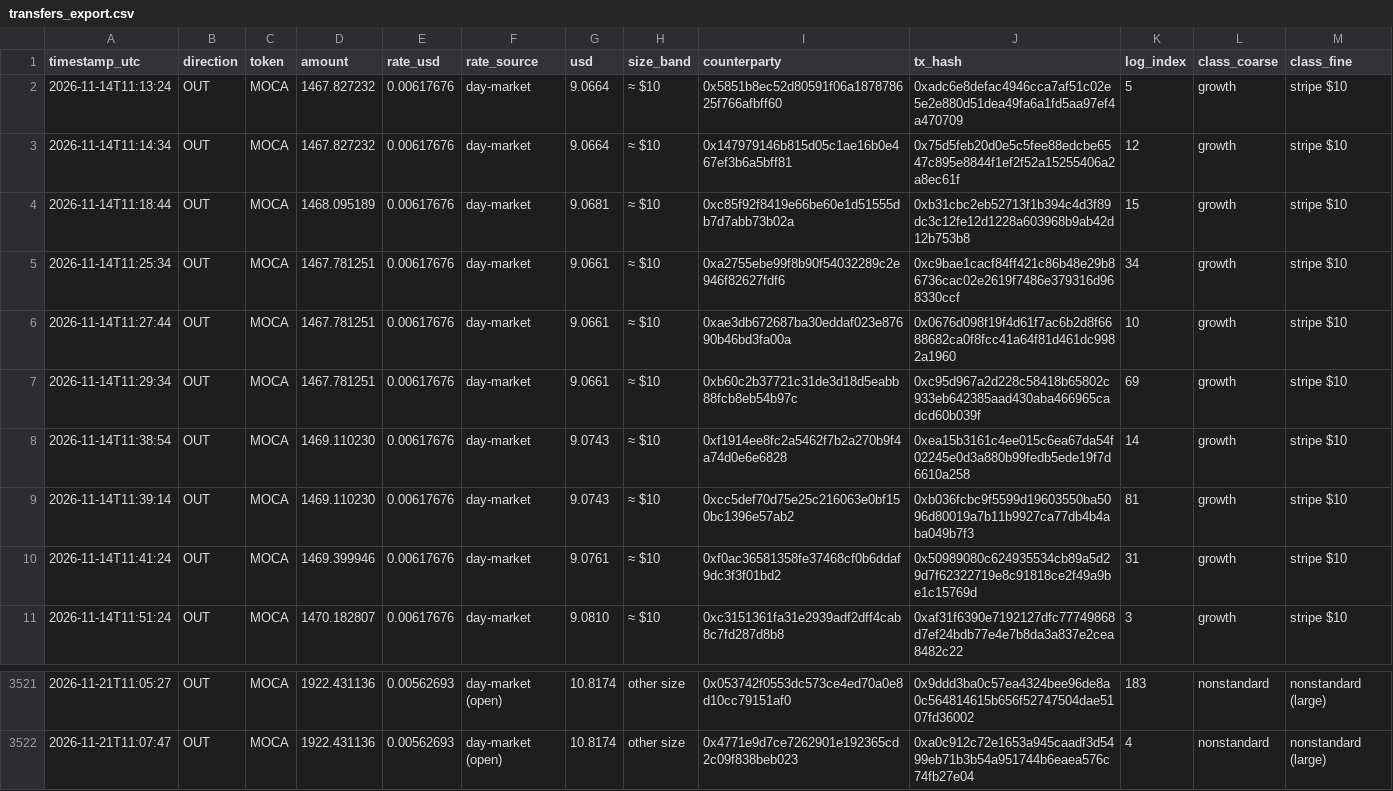
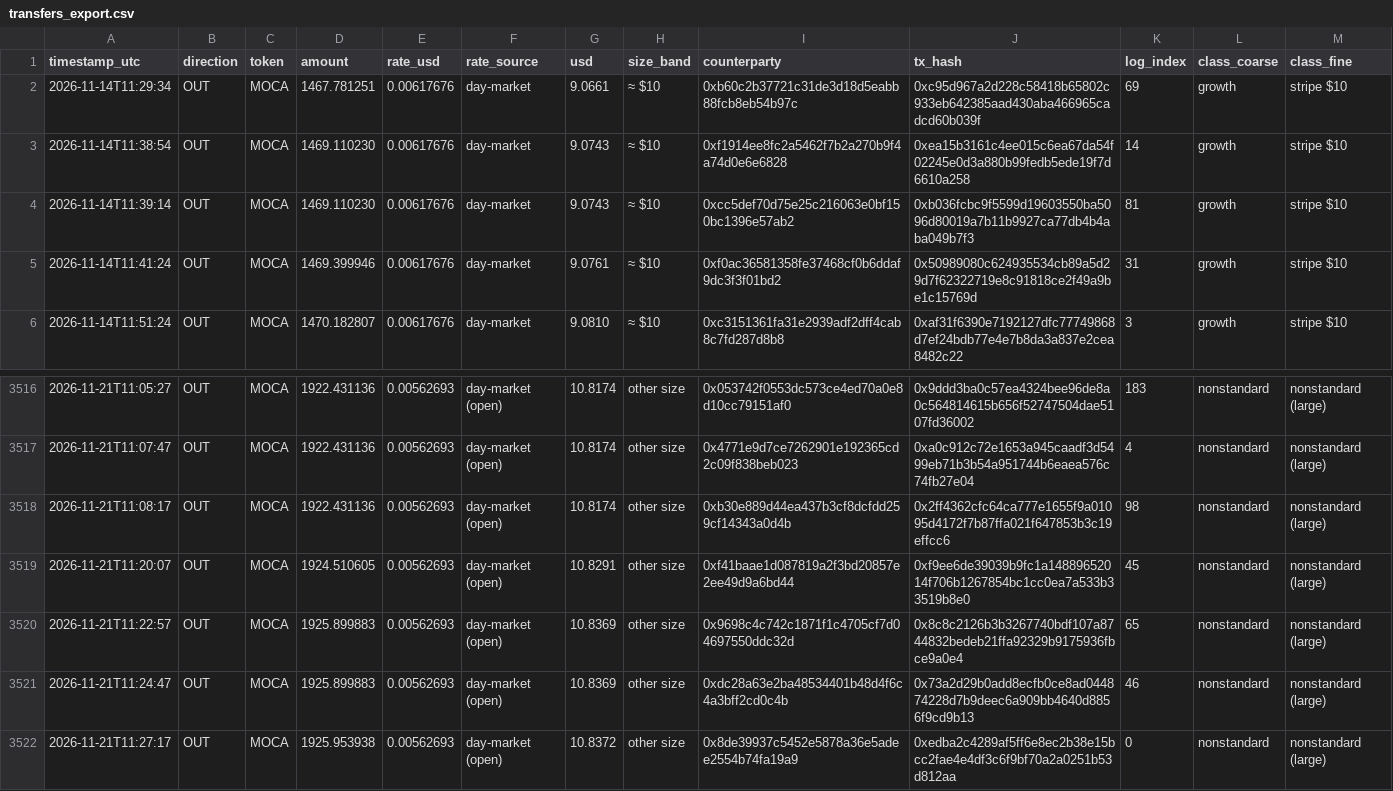
Before and after one commit to Agentic-Po/skill-payout-dashboard, a CSV file: transfers_export.csv, drawn as a sheet; only a part is shown, gaps mark what is left out.

```diff
--- a/transfers_export.csv
+++ b/transfers_export.csv
@@ -1,7 +1,2 @@
 timestamp_utc,direction,token,amount,rate_usd,rate_source,usd,size_band,counterparty,tx_hash,log_index,class_coarse,class_fine
-2026-11-14T11:13:24,OUT,MOCA,1467.827232,0.00617676,day-market,9.0664,≈ $10,0x5851b8ec52d80591f06a187878625f766afbff60,0xadc6e8defac4946cca7af51c02e5e2e880d51dea49fa6a1fd5aa97ef4a470709,5,growth,stripe $10
-2026-11-14T11:14:34,OUT,MOCA,1467.827232,0.00617676,day-market,9.0664,≈ $10,0x147979146b815d05c1ae16b0e467ef3b6a5bff81,0x75d5feb20d0e5c5fee88edcbe6547c895e8844f1ef2f52a15255406a2a8ec61f,12,growth,stripe $10
-2026-11-14T11:18:44,OUT,MOCA,1468.095189,0.00617676,day-market,9.0681,≈ $10,0xc85f92f8419e66be60e1d51555db7d7abb73b02a,0xb31cbc2eb52713f1b394c4d3f89dc3c12fe12d1228a603968b9ab42d12b753b8,15,growth,stripe $10
-2026-11-14T11:25:34,OUT,MOCA,1467.781251,0.00617676,day-market,9.0661,≈ $10,0xa2755ebe99f8b90f54032289c2e946f82627fdf6,0xc9bae1cacf84ff421c86b48e29b86736cac02e2619f7486e379316d968330ccf,34,growth,stripe $10
-2026-11-14T11:27:44,OUT,MOCA,1467.781251,0.00617676,day-market,9.0661,≈ $10,0xae3db672687ba30eddaf023e87690b46bd3fa00a,0x0676d098f19f4d61f7ac6b2d8f6688682ca0f8fcc41a64f81d461dc9982a1960,10,growth,stripe $10
 2026-11-14T11:29:34,OUT,MOCA,1467.781251,0.00617676,day-market,9.0661,≈ $10,0xb60c2b37721c31de3d18d5eabb88fcb8eb54b97c,0xc95d967a2d228c58418b65802c933eb642385aad430aba466965cadcd60b039f,69,growth,stripe $10
@@ -3522 +3517,6 @@ timestamp_utc,direction,token,amount,rate_usd,rate_source,usd,size_band,counterp
 2026-11-21T11:07:47,OUT,MOCA,1922.431136,0.00562693,day-market (open),10.8174,other size,0x4771e9d7ce7262901e192365cd2c09f838beb023,0xa0c912c72e1653a945caadf3d5499eb71b3b54a951744b6eaea576c74fb27e04,4,nonstandard,nonstandard (large)
+2026-11-21T11:08:17,OUT,MOCA,1922.431136,0.00562693,day-market (open),10.8174,other size,0xb30e889d44ea437b3cf8dcfdd259cf14343a0d4b,0x2ff4362cfc64ca777e1655f9a01095d4172f7b87ffa021f647853b3c19effcc6,98,nonstandard,nonstandard (large)
+2026-11-21T11:20:07,OUT,MOCA,1924.510605,0.00562693,day-market (open),10.8291,other size,0xf41baae1d087819a2f3bd20857e2ee49d9a6bd44,0xf9ee6de39039b9fc1a14889652014f706b1267854bc1cc0ea7a533b33519b8e0,45,nonstandard,nonstandard (large)
+2026-11-21T11:22:57,OUT,MOCA,1925.899883,0.00562693,day-market (open),10.8369,other size,0x9698c4c742c1871f1c4705cf7d04697550ddc32d,0x8c8c2126b3b3267740bdf107a8744832bedeb21ffa92329b9175936fbce9a0e4,65,nonstandard,nonstandard (large)
+2026-11-21T11:24:47,OUT,MOCA,1925.899883,0.00562693,day-market (open),10.8369,other size,0xdc28a63e2ba48534401b48d4f6c4a3bff2cd0c4b,0x73a2d29b0add8ecfb0ce8ad044874228d7b9deec6a909bb4640d8856f9cd9b13,46,nonstandard,nonstandard (large)
+2026-11-21T11:27:17,OUT,MOCA,1925.953938,0.00562693,day-market (open),10.8372,other size,0x8de39937c5452e5878a36e5adee2554b74fa19a9,0xedba2c4289af5ff6e8ec2b38e15bcc2fae4e4df3c6f9bf70a2a0251b53d812aa,0,nonstandard,nonstandard (large)
```
Also changed, not shown: 44 other files.
